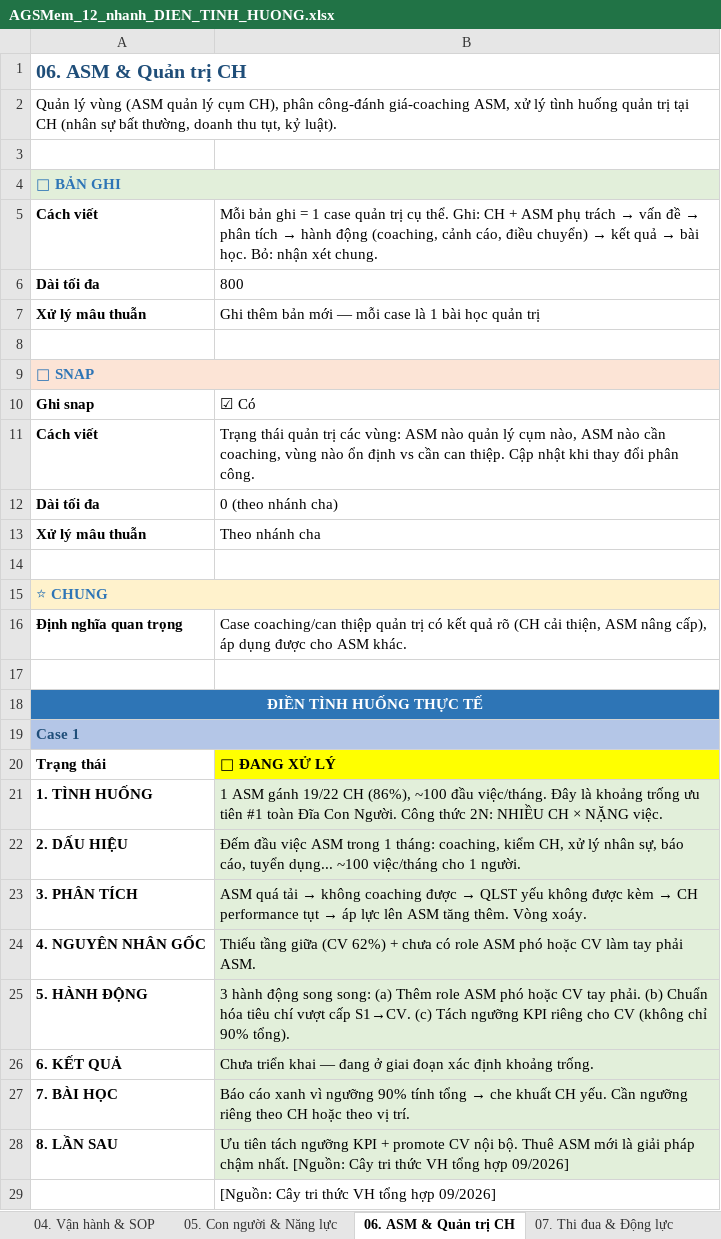
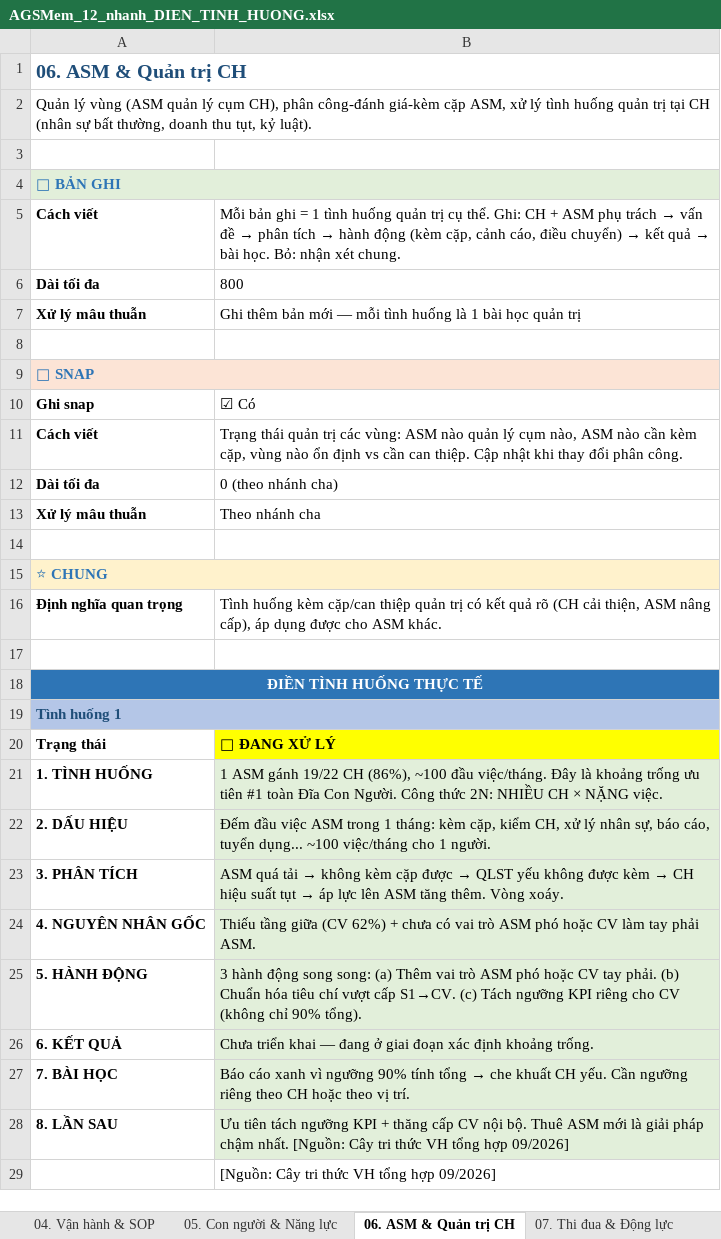
Before and after one commit to luongthithuy1307-cell/sakuko-duan2.0, an Excel workbook: AGSMem_12_nhanh_DIEN_TINH_HUONG.xlsx, sheet 06. ASM & Quản trị CH, drawn as a sheet; only a part is shown; values as stored, in another font and other column widths than the file's, no borders; the diff covers the shown part only; the diff names each change by its address in the sheet, - before the commit and + after, or states it on an @@ line.

```diff
--- a/AGSMem_12_nhanh_DIEN_TINH_HUONG.xlsx (sheet 06. ASM & Quản trị CH)
+++ b/AGSMem_12_nhanh_DIEN_TINH_HUONG.xlsx (sheet 06. ASM & Quản trị CH)
-A2: …phân công-đánh giá-coaching ASM, xử…
+A2: …phân công-đánh giá-kèm cặp ASM, xử…
@@ B5: …= 1 case quản trị cụ thể. Ghi: CH + ASM phụ trách → vấn đề → phân tích → hành động (coaching, cảnh cáo,… → …= 1 tình huống quản trị cụ thể. Ghi: CH + ASM phụ trách → vấn đề → phân tích → hành động (kèm cặp, cảnh cáo,… @@
-B7: …— mỗi case là 1…
+B7: …— mỗi tình huống là 1…
-B11: …nào cần coaching, vùng nào…
+B11: …nào cần kèm cặp, vùng nào…
-B16: Case coaching/can thiệp quản…
+B16: Tình huống kèm cặp/can thiệp quản…
-A19: Case 1
+A19: Tình huống 1
-B22: …1 tháng: coaching, kiểm CH,…
+B22: …1 tháng: kèm cặp, kiểm CH,…
@@ B23: …→ không coaching được → QLST yếu không được kèm → CH performance tụt →… → …→ không kèm cặp được → QLST yếu không được kèm → CH hiệu suất tụt →… @@
-B24: …chưa có role ASM phó…
+B24: …chưa có vai trò ASM phó…
-B25: …(a) Thêm role ASM phó…
+B25: …(a) Thêm vai trò ASM phó…
-B28: …KPI + promote CV nội…
+B28: …KPI + thăng cấp CV nội…
```
Also changed, not shown: 12 edited cells elsewhere in this sheet, sheet 08. Công cụ & Automation, sheet 04. Vận hành & SOP, sheet 05. Con người & Năng lực, sheet 02. Khách hàng, sheet 01. P&L & Báo cáo BGĐ, sheet 07. Thi đua & Động lực, 5 more sheets.
